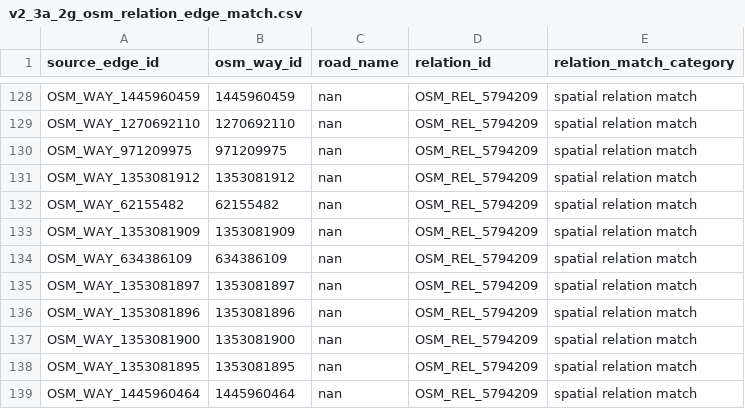
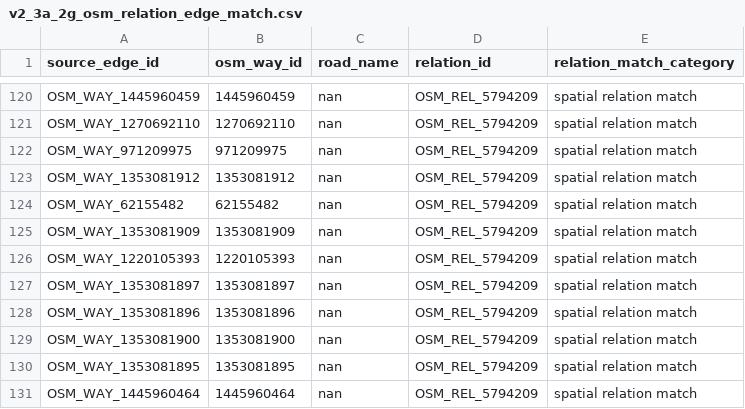
Before and after one commit to SauarbhSharma/GeoSlide-JK, a CSV file: outputs/reports/v2_3a_2g_osm_relation_edge_match.csv, drawn as a sheet; only a part is shown, gaps mark what is left out; the diff covers the shown part only.

```diff
--- a/outputs/reports/v2_3a_2g_osm_relation_edge_match.csv
+++ b/outputs/reports/v2_3a_2g_osm_relation_edge_match.csv
@@ -133,3 +125,3 @@ OSM_WAY_62155482,62155482,nan,OSM_REL_5794209,spatial relation match
 OSM_WAY_1353081909,1353081909,nan,OSM_REL_5794209,spatial relation match
-OSM_WAY_634386109,634386109,nan,OSM_REL_5794209,spatial relation match
+OSM_WAY_1220105393,1220105393,nan,OSM_REL_5794209,spatial relation match
 OSM_WAY_1353081897,1353081897,nan,OSM_REL_5794209,spatial relation match
```
Also changed, not shown: 3 added rows and 12 removed rows elsewhere in this file, outputs/reports/v2_3a_2g_place_projection.csv, 18 other files.
